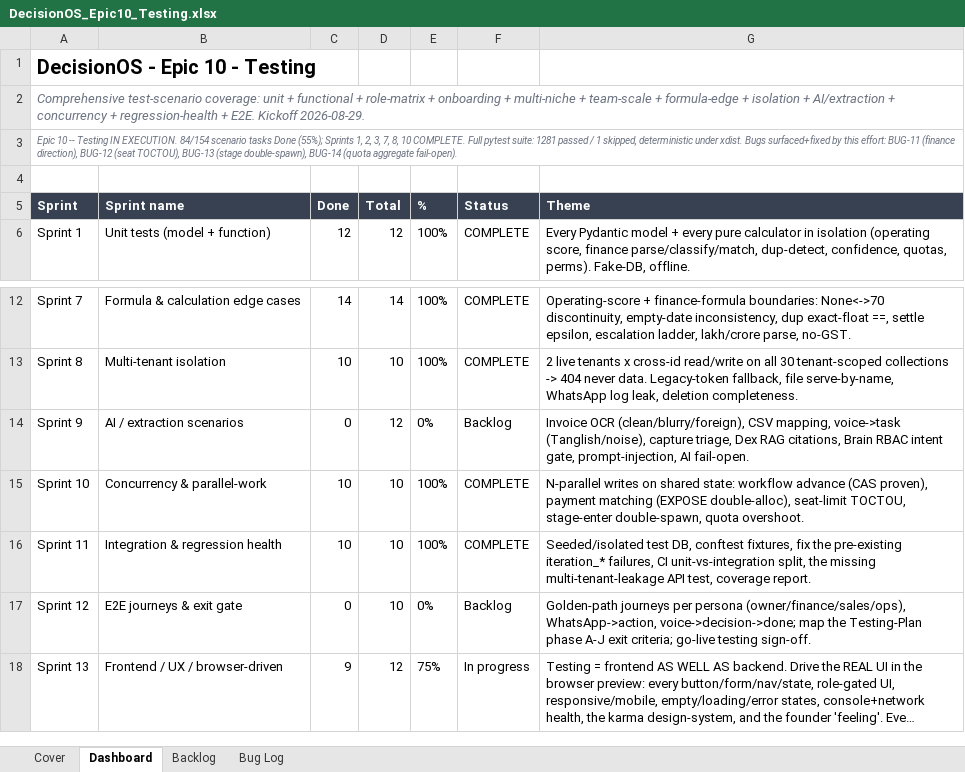
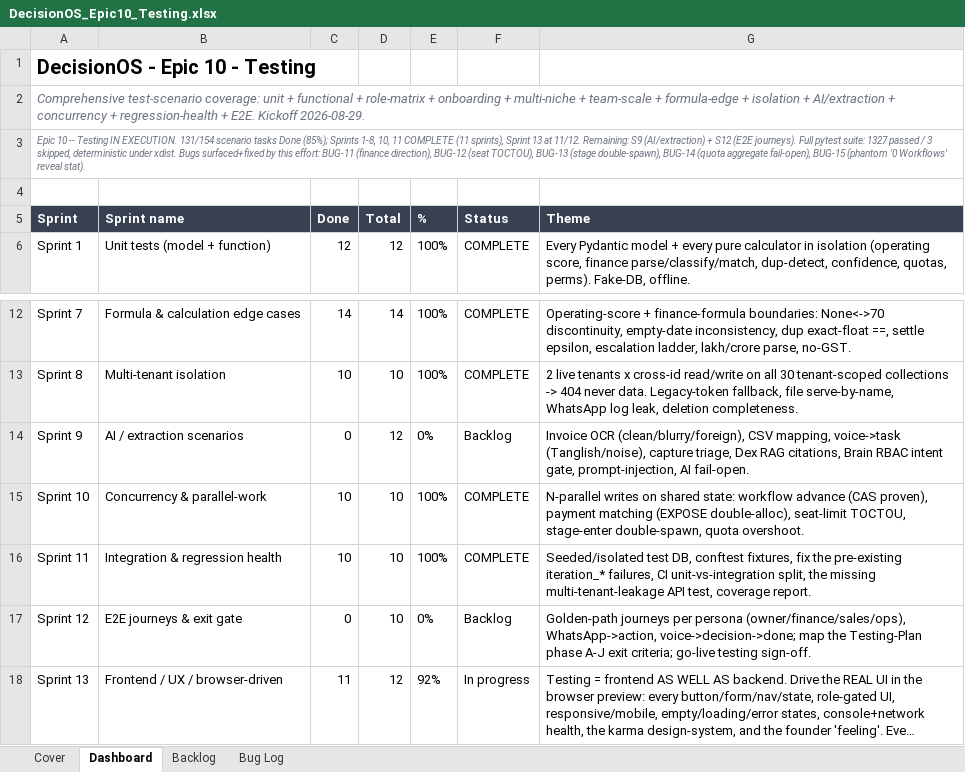
Before and after one commit to quazrelevate-god/DecisionOS, an Excel workbook: docs/DecisionOS_Epic10_Testing.xlsx, sheet Dashboard, drawn as a sheet; only a part is shown, gaps mark what is left out; long unchanged cells end in …; values as stored, in another font and other column widths than the file's, no borders; the diff names each change by its address in the sheet, - before the commit and + after, or states it on an @@ line.

```diff
--- a/docs/DecisionOS_Epic10_Testing.xlsx (sheet Dashboard)
+++ b/docs/DecisionOS_Epic10_Testing.xlsx (sheet Dashboard)
-A3 (Sprint): …IN EXECUTION. 84/154 scenario tasks Done (55%); Sprints 1, 2, 3, 7, 8, 10 COMPLETE. Full pytest suite: 1281 passed / 1 skipped, deterministic under xdist. Bugs surfaced+fixed by this effort: BUG-11 (finance direction), BUG-12 (seat TOCTOU), BUG-13 (stage double-spawn), BUG-14 (quota aggregate fail-open).
+A3 (Sprint): …IN EXECUTION. 131/154 scenario tasks Done (85%); Sprints 1-8, 10, 11 COMPLETE (11 sprints), Sprint 13 at 11/12. Remaining: S9 (AI/extraction) + S12 (E2E journeys). Full pytest suite: 1327 passed / 3 skipped, deterministic under xdist. Bugs surfaced+fixed by this effort: BUG-11 (finance direction), BUG-12 (seat TOCTOU), BUG-13 (stage double-spawn), BUG-14 (quota aggregate fail-open), BUG-15 (phantom '0 Workflows' reveal stat).
-C18 (Done): 9
+C18 (Done): 11
-E18 (%): 75%
+E18 (%): 92%
```
Also changed, not shown: sheet Backlog, 3 other files.
